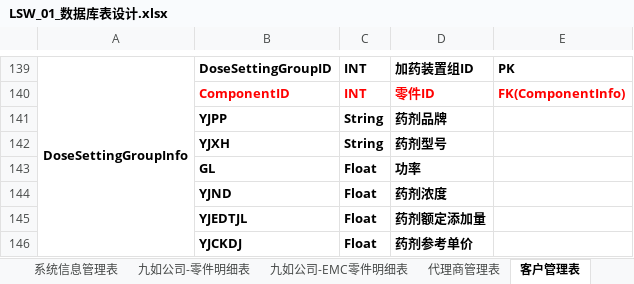
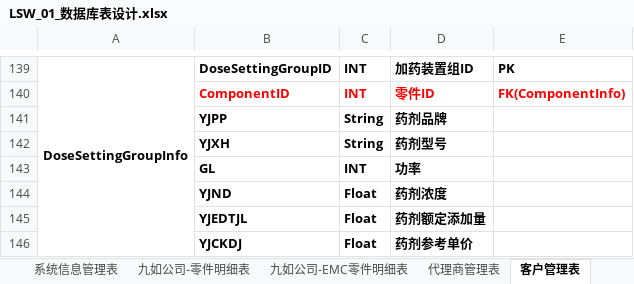
Before and after one commit to rotek/rotek, an Excel workbook: project.file/2-数据库设计/LSW_01_数据库表设计.xlsx, sheet 客户管理表, drawn as a sheet; only a part is shown, gaps mark what is left out; values as stored, in another font and other column widths than the file's, no borders; the diff names each change by its address in the sheet, - before the commit and + after, or states it on an @@ line.

```diff
--- a/project.file/2-数据库设计/LSW_01_数据库表设计.xlsx (sheet 客户管理表)
+++ b/project.file/2-数据库设计/LSW_01_数据库表设计.xlsx (sheet 客户管理表)
-C143: Float
+C143: INT
```
Also changed, not shown: sheet 九如公司-零件明细表, sheet 九如公司-EMC零件明细表, 2 other files.
